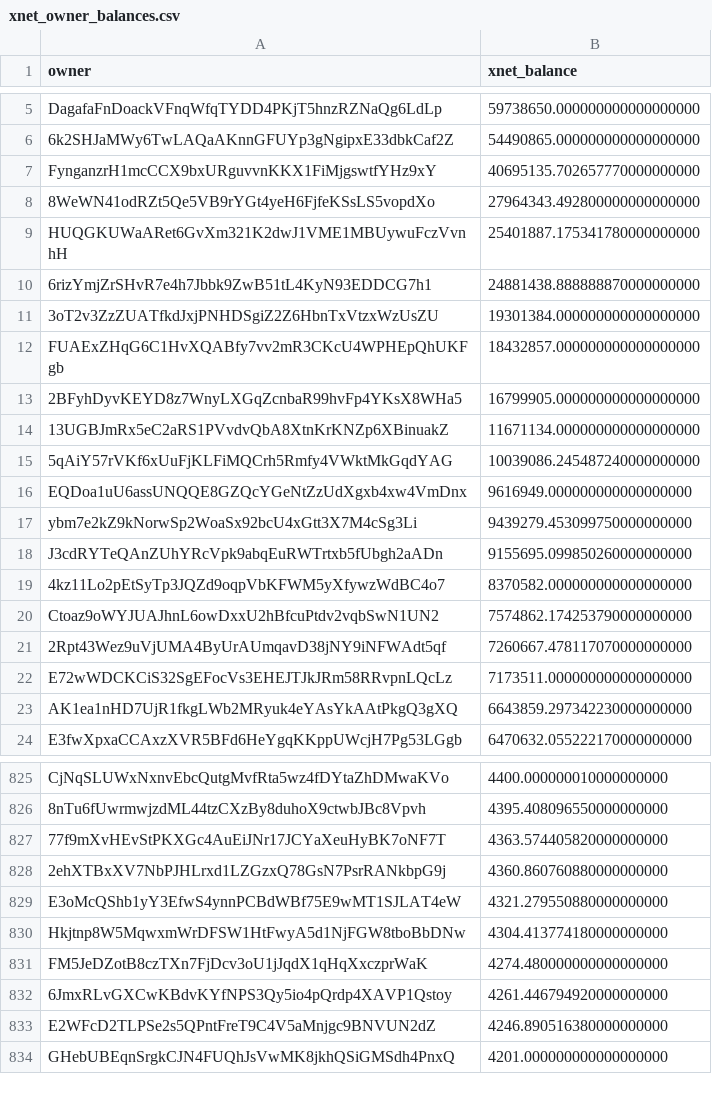
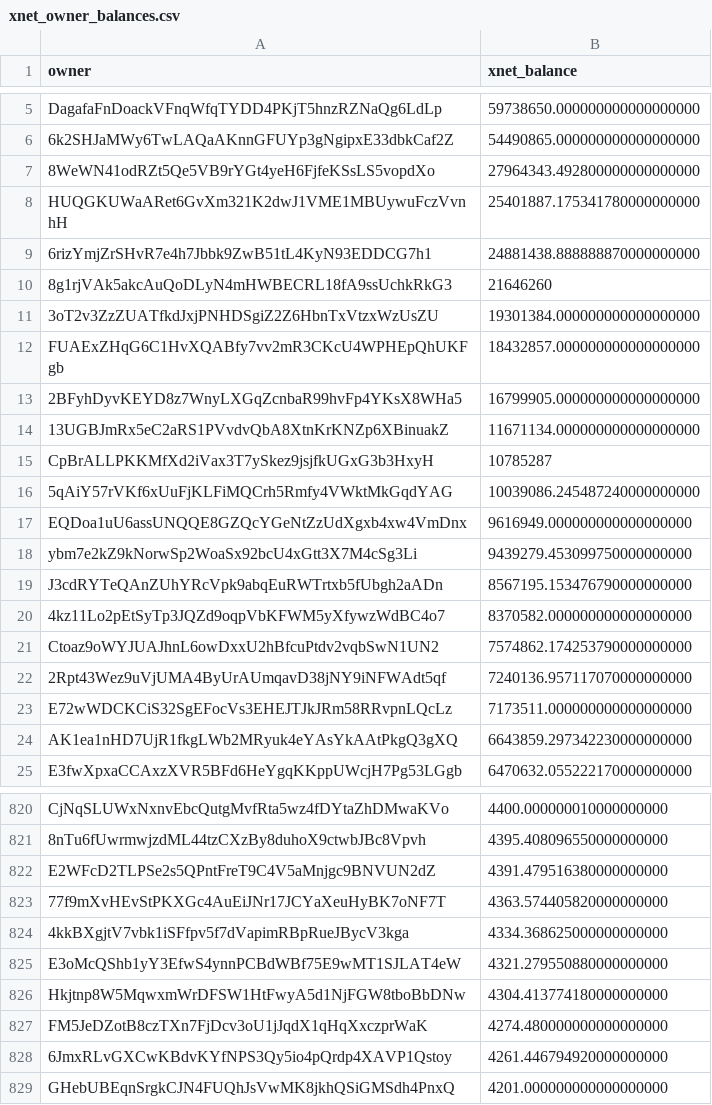
Before and after one commit to xnet-community-data/xnet-data-integration, a CSV file: data/derived/xnet_owner_balances.csv, drawn as a sheet; only a part is shown, gaps mark what is left out; the diff covers the shown part only.

Commit message:
Refresh XNET live state

```diff
--- a/data/derived/xnet_owner_balances.csv
+++ b/data/derived/xnet_owner_balances.csv
@@ -6,3 +6,2 @@ DagafaFnDoackVFnqWfqTYDD4PKjT5hnzRZNaQg6LdLp,59738650.000000000000000000
 6k2SHJaMWy6TwLAQaAKnnGFUYp3gNgipxE33dbkCaf2Z,54490865.000000000000000000
-FynganzrH1mcCCX9bxURguvvnKKX1FiMjgswtfYHz9xY,40695135.702657770000000000
 8WeWN41odRZt5Qe5VB9rYGt4yeH6FjfeKSsLS5vopdXo,27964343.492800000000000000
@@ -10,2 +9,3 @@ HUQGKUWaARet6GvXm321K2dwJ1VME1MBUywuFczVvnhH,25401887.175341780000000000
 6rizYmjZrSHvR7e4h7Jbbk9ZwB51tL4KyN93EDDCG7h1,24881438.888888870000000000
+8g1rjVAk5akcAuQoDLyN4mHWBECRL18fA9ssUchkRkG3,21646260
 3oT2v3ZzZUATfkdJxjPNHDSgiZ2Z6HbnTxVtzxWzUsZU,19301384.000000000000000000
@@ -14,2 +14,3 @@ FUAExZHqG6C1HvXQABfy7vv2mR3CKcU4WPHEpQhUKFgb,18432857.000000000000000000
 13UGBJmRx5eC2aRS1PVvdvQbA8XtnKrKNZp6XBinuakZ,11671134.000000000000000000
+CpBrALLPKKMfXd2iVax3T7ySkez9jsjfkUGxG3b3HxyH,10785287
 5qAiY57rVKf6xUuFjKLFiMQCrh5Rmfy4VWktMkGqdYAG,10039086.245487240000000000
@@ -17,6 +18,6 @@ EQDoa1uU6assUNQQE8GZQcYGeNtZzUdXgxb4xw4VmDnx,9616949.000000000000000000
 ybm7e2kZ9kNorwSp2WoaSx92bcU4xGtt3X7M4cSg3Li,9439279.453099750000000000
-J3cdRYTeQAnZUhYRcVpk9abqEuRWTrtxb5fUbgh2aADn,9155695.099850260000000000
+J3cdRYTeQAnZUhYRcVpk9abqEuRWTrtxb5fUbgh2aADn,8567195.153476790000000000
 4kz11Lo2pEtSyTp3JQZd9oqpVbKFWM5yXfywzWdBC4o7,8370582.000000000000000000
 Ctoaz9oWYJUAJhnL6owDxxU2hBfcuPtdv2vqbSwN1UN2,7574862.174253790000000000
-2Rpt43Wez9uVjUMA4ByUrAUmqavD38jNY9iNFWAdt5qf,7260667.478117070000000000
+2Rpt43Wez9uVjUMA4ByUrAUmqavD38jNY9iNFWAdt5qf,7240136.957117070000000000
 E72wWDCKCiS32SgEFocVs3EHEJTJkJRm58RRvpnLQcLz,7173511.000000000000000000
@@ -826,4 +821,5 @@ CjNqSLUWxNxnvEbcQutgMvfRta5wz4fDYtaZhDMwaKVo,4400.000000010000000000
 8nTu6fUwrmwjzdML44tzCXzBy8duhoX9ctwbJBc8Vpvh,4395.408096550000000000
+E2WFcD2TLPSe2s5QPntFreT9C4V5aMnjgc9BNVUN2dZ,4391.479516380000000000
 77f9mXvHEvStPKXGc4AuEiJNr17JCYaXeuHyBK7oNF7T,4363.574405820000000000
-2ehXTBxXV7NbPJHLrxd1LZGzxQ78GsN7PsrRANkbpG9j,4360.860760880000000000
+4kkBXgjtV7vbk1iSFfpv5f7dVapimRBpRueJBycV3kga,4334.368625000000000000
 E3oMcQShb1yY3EfwS4ynnPCBdWBf75E9wMT1SJLAT4eW,4321.279550880000000000
@@ -832,3 +828,2 @@ FM5JeDZotB8czTXn7FjDcv3oU1jJqdX1qHqXxczprWaK,4274.480000000000000000
 6JmxRLvGXCwKBdvKYfNPS3Qy5io4pQrdp4XAVP1Qstoy,4261.446794920000000000
-E2WFcD2TLPSe2s5QPntFreT9C4V5aMnjgc9BNVUN2dZ,4246.890516380000000000
 GHebUBEqnSrgkCJN4FUQhJsVwMK8jkhQSiGMSdh4PnxQ,4201.000000000000000000
```
Also changed, not shown: 37 added rows, 39 removed rows and 4 edited cells elsewhere in this file, data/xnet_supply_daily.csv, 16 other files.
